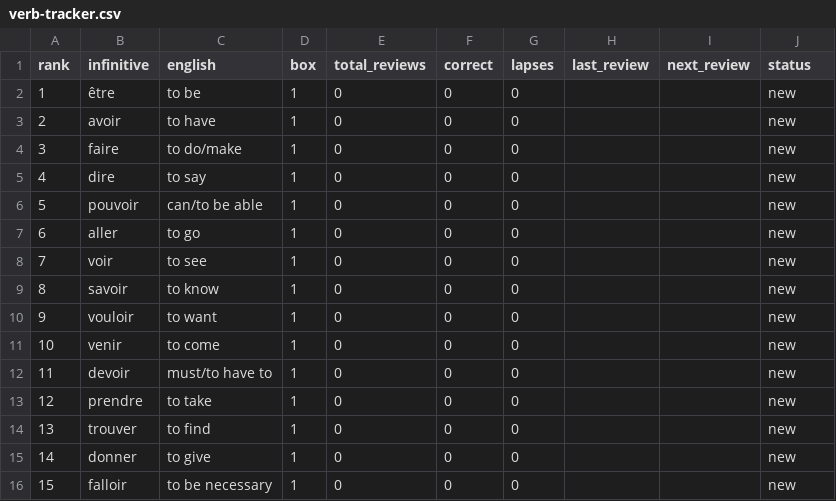
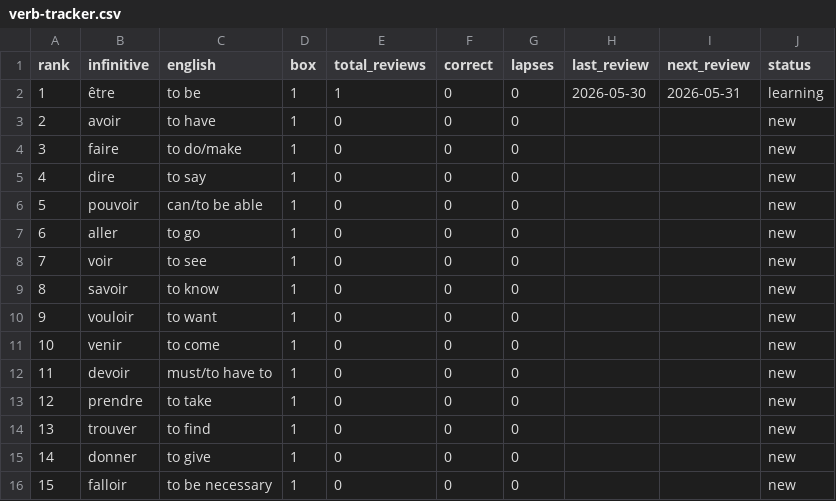
Before and after one commit to lantos1618/french, a CSV file: verb-tracker.csv, drawn as a sheet.

```diff
--- a/verb-tracker.csv
+++ b/verb-tracker.csv
@@ -1,3 +1,3 @@
 rank,infinitive,english,box,total_reviews,correct,lapses,last_review,next_review,status
-1,être,to be,1,0,0,0,,,new
+1,être,to be,1,1,0,0,2026-05-30,2026-05-31,learning
 2,avoir,to have,1,0,0,0,,,new
```
